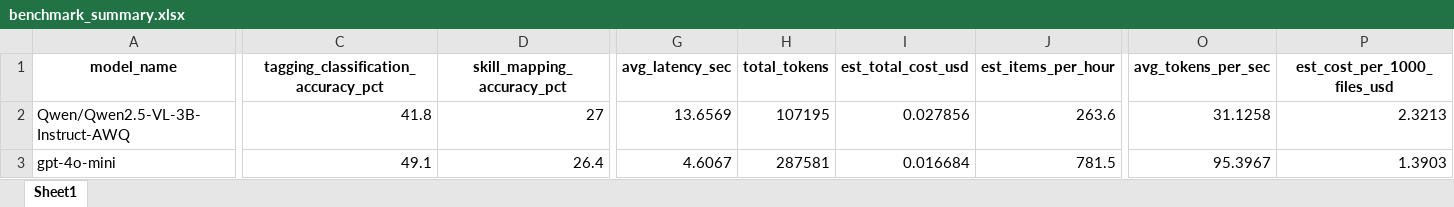
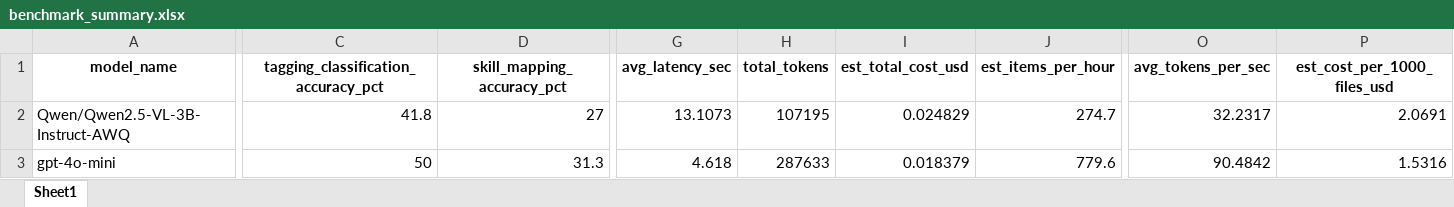
Before and after one commit to Noura93a/AIDC-CTCM-Team2, an Excel workbook: results_final/benchmark_summary.xlsx, sheet Sheet1, drawn as a sheet; only a part is shown, gaps mark what is left out; values as stored, in another font and other column widths than the file's, no borders; the diff covers the shown part only; the diff names each change by its address in the sheet, - before the commit and + after, or states it on an @@ line.

Commit message:
AsyncLLMEngine + Docker benchmark — all metrics passing

```diff
--- a/results_final/benchmark_summary.xlsx (sheet Sheet1)
+++ b/results_final/benchmark_summary.xlsx (sheet Sheet1)
-G2 (avg_latency_sec): 13.6569
+G2 (avg_latency_sec): 13.1073
-I2 (est_total_cost_usd): 0.027856
+I2 (est_total_cost_usd): 0.024829
-J2 (est_items_per_hour): 263.6
+J2 (est_items_per_hour): 274.7
-O2 (avg_tokens_per_sec): 31.1258
+O2 (avg_tokens_per_sec): 32.2317
-P2 (est_cost_per_1000_files_usd): 2.3213
+P2 (est_cost_per_1000_files_usd): 2.0691
-C3: 49.1
+C3: 50
-D3 (skill_mapping_accuracy_pct): 26.4
+D3 (skill_mapping_accuracy_pct): 31.3
-G3 (avg_latency_sec): 4.6067
+G3 (avg_latency_sec): 4.618
-H3 (total_tokens): 287581
+H3 (total_tokens): 287633
-I3 (est_total_cost_usd): 0.016684
+I3 (est_total_cost_usd): 0.018379
-J3 (est_items_per_hour): 781.5
+J3 (est_items_per_hour): 779.6
-O3 (avg_tokens_per_sec): 95.3967
+O3 (avg_tokens_per_sec): 90.4842
-P3 (est_cost_per_1000_files_usd): 1.3903
+P3 (est_cost_per_1000_files_usd): 1.5316
```
Also changed, not shown: 6 edited cells elsewhere in this sheet, 7 other files.
